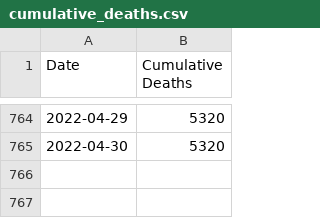
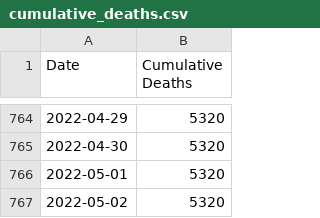
Before and after one commit to ryan-serpico/covidTracker, a CSV file: data/cumulative_deaths.csv, drawn as a sheet; only a part is shown, gaps mark what is left out; the diff names each change by its address in the sheet, - before the commit and + after, or states it on an @@ line.

```diff
--- a/data/cumulative_deaths.csv
+++ b/data/cumulative_deaths.csv
+row 766: 2022-05-01 | 5320
+row 767: 2022-05-02 | 5320
```
Also changed, not shown: data/cumulative_confirmed_cases.csv, data/last90Days.csv, 5 other files.
